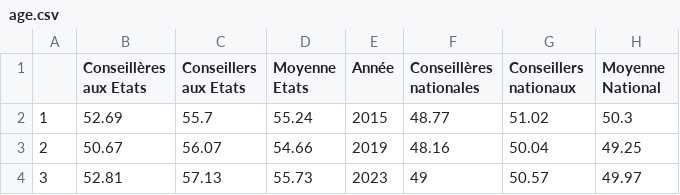
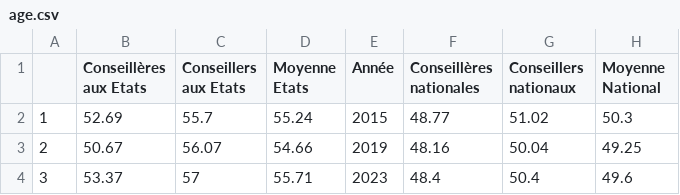
Before and after one commit to vey83/CN_2019, a CSV file: SR_2023/output/FR/age.csv, drawn as a sheet.

```diff
--- a/SR_2023/output/FR/age.csv
+++ b/SR_2023/output/FR/age.csv
@@ -3,2 +3,2 @@
 "2",50.67,56.07,54.66,2019,48.16,50.04,49.25
-"3",52.81,57.13,55.73,2023,49,50.57,49.97
+"3",53.37,57,55.71,2023,48.4,50.4,49.6
```
Also changed, not shown: SR_2023/output/FR/sr_oldest_fr.csv, SR_2023/output/FR/sr_youngest_fr.csv, 1 other file.
